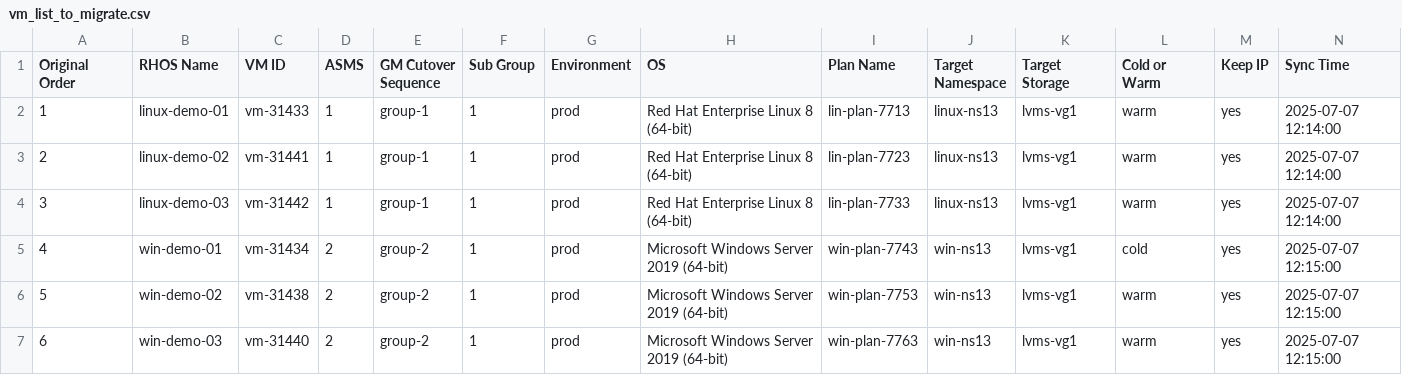
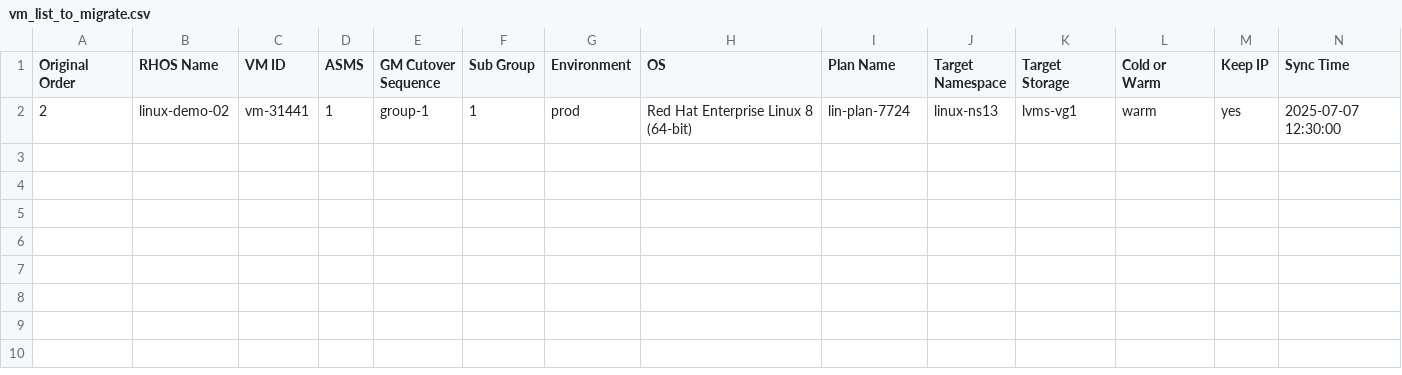
Before and after one commit to jainirajesh/mtvvmwtoopenshift, a CSV file: vm_list_to_migrate.csv, drawn as a sheet.

Commit message:
Update vm_list_to_migrate.csv

```diff
--- a/vm_list_to_migrate.csv
+++ b/vm_list_to_migrate.csv
@@ -1,7 +1,2 @@
 Original Order,RHOS Name,VM ID,ASMS,GM Cutover Sequence,Sub Group,Environment,OS,Plan Name,Target Namespace,Target Storage,Cold or Warm,Keep IP,Sync Time
-1,linux-demo-01,vm-31433,1,group-1,1,prod,Red Hat Enterprise Linux 8 (64-bit),lin-plan-7713,linux-ns13,lvms-vg1,warm,yes,2025-07-07 12:14:00
-2,linux-demo-02,vm-31441,1,group-1,1,prod,Red Hat Enterprise Linux 8 (64-bit),lin-plan-7723,linux-ns13,lvms-vg1,warm,yes,2025-07-07 12:14:00
-3,linux-demo-03,vm-31442,1,group-1,1,prod,Red Hat Enterprise Linux 8 (64-bit),lin-plan-7733,linux-ns13,lvms-vg1,warm,yes,2025-07-07 12:14:00
-4,win-demo-01,vm-31434,2,group-2,1,prod,Microsoft Windows Server 2019 (64-bit),win-plan-7743,win-ns13,lvms-vg1,cold,yes,2025-07-07 12:15:00
-5,win-demo-02,vm-31438,2,group-2,1,prod,Microsoft Windows Server 2019 (64-bit),win-plan-7753,win-ns13,lvms-vg1,warm,yes,2025-07-07 12:15:00
-6,win-demo-03,vm-31440,2,group-2,1,prod,Microsoft Windows Server 2019 (64-bit),win-plan-7763,win-ns13,lvms-vg1,warm,yes,2025-07-07 12:15:00
+2,linux-demo-02,vm-31441,1,group-1,1,prod,Red Hat Enterprise Linux 8 (64-bit),lin-plan-7724,linux-ns13,lvms-vg1,warm,yes,2025-07-07 12:30:00
```
